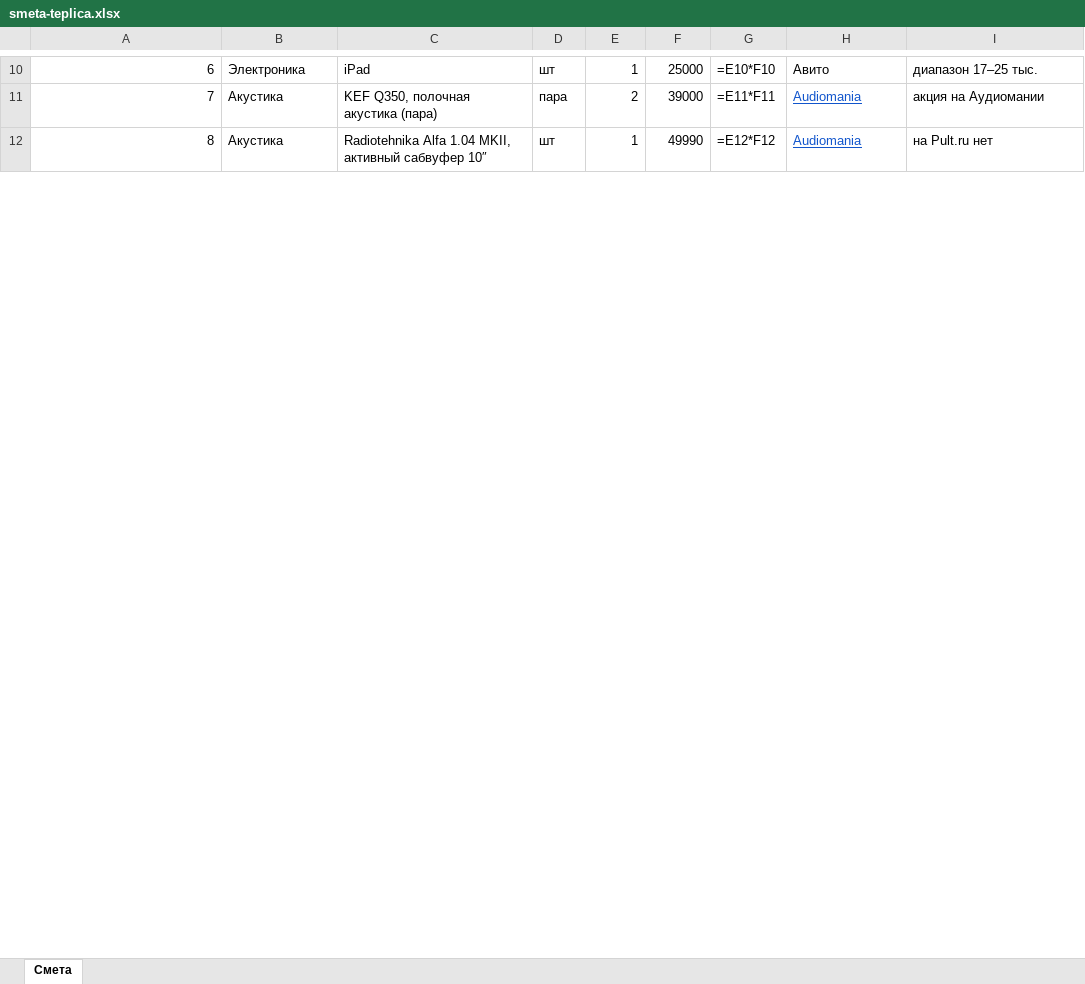
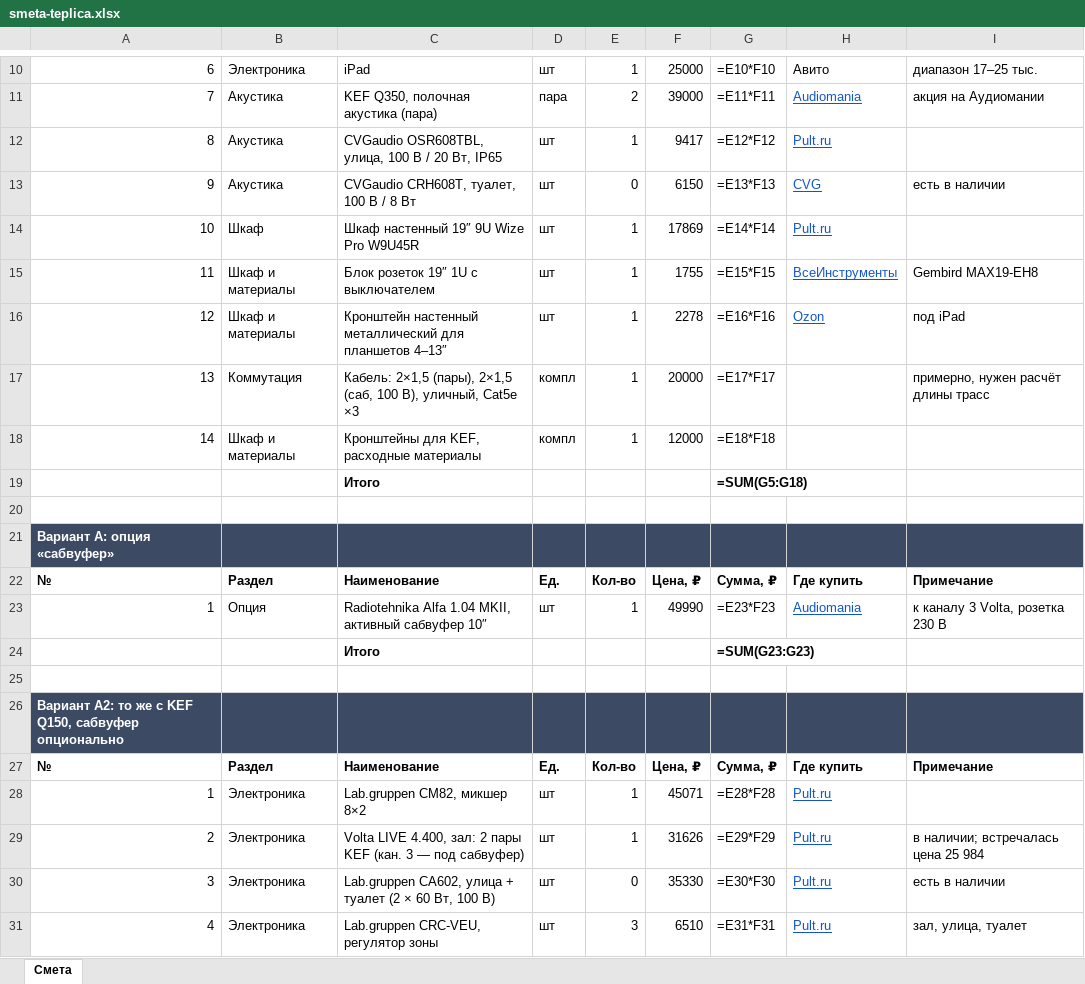
Before and after one commit to olegoviccc/teplica, an Excel workbook: sound/smeta-teplica.xlsx, sheet Смета, drawn as a sheet; only a part is shown, gaps mark what is left out; values as stored, in another font and other column widths than the file's, no borders; formulas without a stored value are shown as written; the diff covers the shown part only; the diff names each change by its address in the sheet, - before the commit and + after, or states it on an @@ line.

```diff
--- a/sound/smeta-teplica.xlsx (sheet Смета)
+++ b/sound/smeta-teplica.xlsx (sheet Смета)
-C12: Radiotehnika Alfa 1.04 MKII, активный сабвуфер 10″
+C12: CVGaudio OSR608TBL, улица, 100 В / 20 Вт, IP65
-F12: 49990
+F12: 9417
-H12: Audiomania
+H12: Pult.ru
-I12: на Pult.ru нет
+I12: (empty)
+row 13: 9 | Акустика | CVGaudio CRH608T, туалет, 100 В / 8 Вт | шт | 0 | 6150 | =E13*F13 | CVG | есть в наличии
+row 14: 10 | Шкаф | Шкаф настенный 19″ 9U Wize Pro W9U45R | шт | 1 | 17869 | =E14*F14 | Pult.ru
+row 15: 11 | Шкаф и материалы | Блок розеток 19″ 1U с выключателем | шт | 1 | 1755 | =E15*F15 | ВсеИнструменты | Gembird MAX19-EH8
+row 16: 12 | Шкаф и материалы | Кронштейн настенный металлический для планшетов 4–13″ | шт | 1 | 2278 | =E16*F16 | Ozon | под iPad
+row 17: 13 | Коммутация | Кабель: 2×1,5 (пары), 2×1,5 (саб, 100 В), уличный, Cat5e ×3 | компл | 1 | 20000 | =E17*F17 |  | примерно, нужен расчёт длины трасс
+row 18: 14 | Шкаф и материалы | Кронштейны для KEF, расходные материалы | компл | 1 | 12000 | =E18*F18
+row 19:  |  | Итого |  |  |  | =SUM(G5:G18)
+row 20: (empty)
+row 21: Вариант A: опция «сабвуфер»
+row 22: № | Раздел | Наименование | Ед. | Кол-во | Цена, ₽ | Сумма, ₽ | Где купить | Примечание
+row 23: 1 | Опция | Radiotehnika Alfa 1.04 MKII, активный сабвуфер 10″ | шт | 1 | 49990 | =E23*F23 | Audiomania | к каналу 3 Volta, розетка 230 В
+row 24:  |  | Итого |  |  |  | =SUM(G23:G23)
+row 25: (empty)
+row 26: Вариант A2: то же с KEF Q150, сабвуфер опционально
+row 27: № | Раздел | Наименование | Ед. | Кол-во | Цена, ₽ | Сумма, ₽ | Где купить | Примечание
+row 28: 1 | Электроника | Lab.gruppen CM82, микшер 8×2 | шт | 1 | 45071 | =E28*F28 | Pult.ru
+row 29: 2 | Электроника | Volta LIVE 4.400, зал: 2 пары KEF (кан. 3 — под сабвуфер) | шт | 1 | 31626 | =E29*F29 | Pult.ru | в наличии; встречалась цена 25 984
+row 30: 3 | Электроника | Lab.gruppen CA602, улица + туалет (2 × 60 Вт, 100 В) | шт | 0 | 35330 | =E30*F30 | Pult.ru | есть в наличии
+row 31: 4 | Электроника | Lab.gruppen CRC-VEU, регулятор зоны | шт | 3 | 6510 | =E31*F31 | Pult.ru | зал, улица, туалет
```
Also changed, not shown: 8 added rows and 48 edited cells elsewhere in this sheet, 14 other files.
